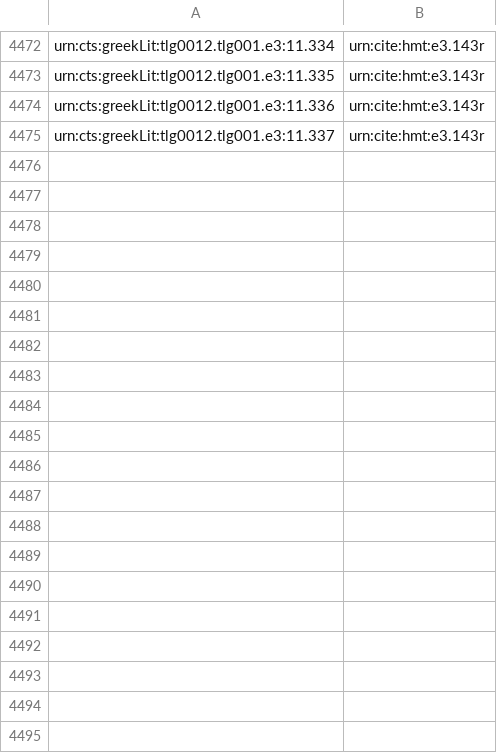
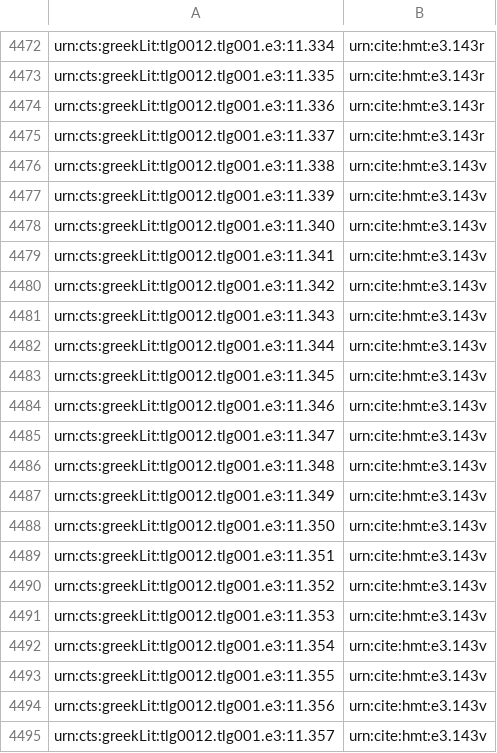
Before and after one commit to HCMID/closed-hmt-iliad11, a CSV file: indices/upsilon-textToFolio-Iliad.csv, drawn as a sheet; only a part is shown, gaps mark what is left out; the diff covers the shown part only; the diff names each change by its address in the sheet, - before the commit and + after, or states it on an @@ line.

Commit message:
Update upsilon-textToFolio-Iliad.csv
through 144r

```diff
--- a/indices/upsilon-textToFolio-Iliad.csv
+++ b/indices/upsilon-textToFolio-Iliad.csv
+row 4476: urn:cts:greekLit:tlg0012.tlg001.e3:11.338 | urn:cite:hmt:e3.143v
+row 4477: urn:cts:greekLit:tlg0012.tlg001.e3:11.339 | urn:cite:hmt:e3.143v
+row 4478: urn:cts:greekLit:tlg0012.tlg001.e3:11.340 | urn:cite:hmt:e3.143v
+row 4479: urn:cts:greekLit:tlg0012.tlg001.e3:11.341 | urn:cite:hmt:e3.143v
+row 4480: urn:cts:greekLit:tlg0012.tlg001.e3:11.342 | urn:cite:hmt:e3.143v
+row 4481: urn:cts:greekLit:tlg0012.tlg001.e3:11.343 | urn:cite:hmt:e3.143v
+row 4482: urn:cts:greekLit:tlg0012.tlg001.e3:11.344 | urn:cite:hmt:e3.143v
+row 4483: urn:cts:greekLit:tlg0012.tlg001.e3:11.345 | urn:cite:hmt:e3.143v
+row 4484: urn:cts:greekLit:tlg0012.tlg001.e3:11.346 | urn:cite:hmt:e3.143v
+row 4485: urn:cts:greekLit:tlg0012.tlg001.e3:11.347 | urn:cite:hmt:e3.143v
+row 4486: urn:cts:greekLit:tlg0012.tlg001.e3:11.348 | urn:cite:hmt:e3.143v
+row 4487: urn:cts:greekLit:tlg0012.tlg001.e3:11.349 | urn:cite:hmt:e3.143v
+row 4488: urn:cts:greekLit:tlg0012.tlg001.e3:11.350 | urn:cite:hmt:e3.143v
+row 4489: urn:cts:greekLit:tlg0012.tlg001.e3:11.351 | urn:cite:hmt:e3.143v
+row 4490: urn:cts:greekLit:tlg0012.tlg001.e3:11.352 | urn:cite:hmt:e3.143v
+row 4491: urn:cts:greekLit:tlg0012.tlg001.e3:11.353 | urn:cite:hmt:e3.143v
+row 4492: urn:cts:greekLit:tlg0012.tlg001.e3:11.354 | urn:cite:hmt:e3.143v
+row 4493: urn:cts:greekLit:tlg0012.tlg001.e3:11.355 | urn:cite:hmt:e3.143v
+row 4494: urn:cts:greekLit:tlg0012.tlg001.e3:11.356 | urn:cite:hmt:e3.143v
+row 4495: urn:cts:greekLit:tlg0012.tlg001.e3:11.357 | urn:cite:hmt:e3.143v
```
Also changed, not shown: 28 added rows elsewhere in this file.
